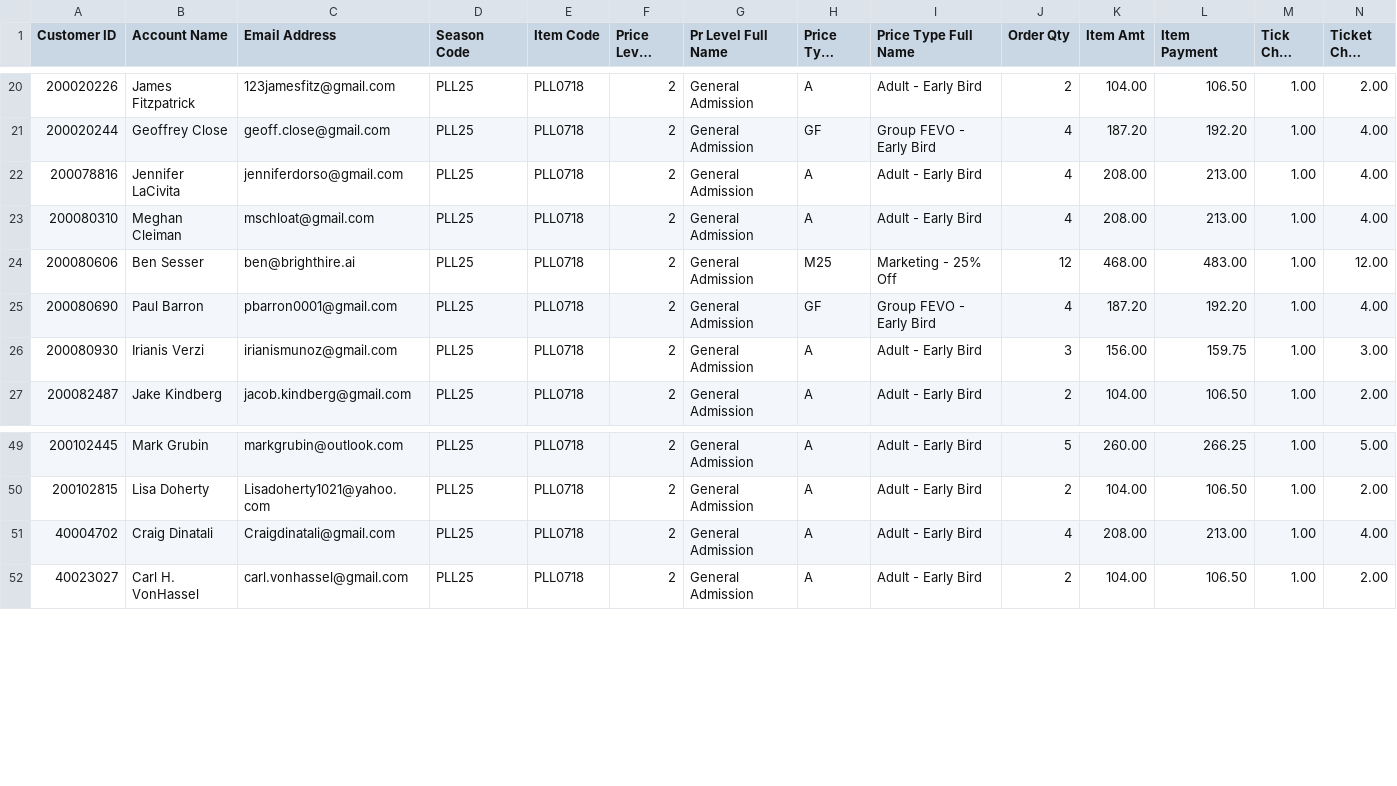
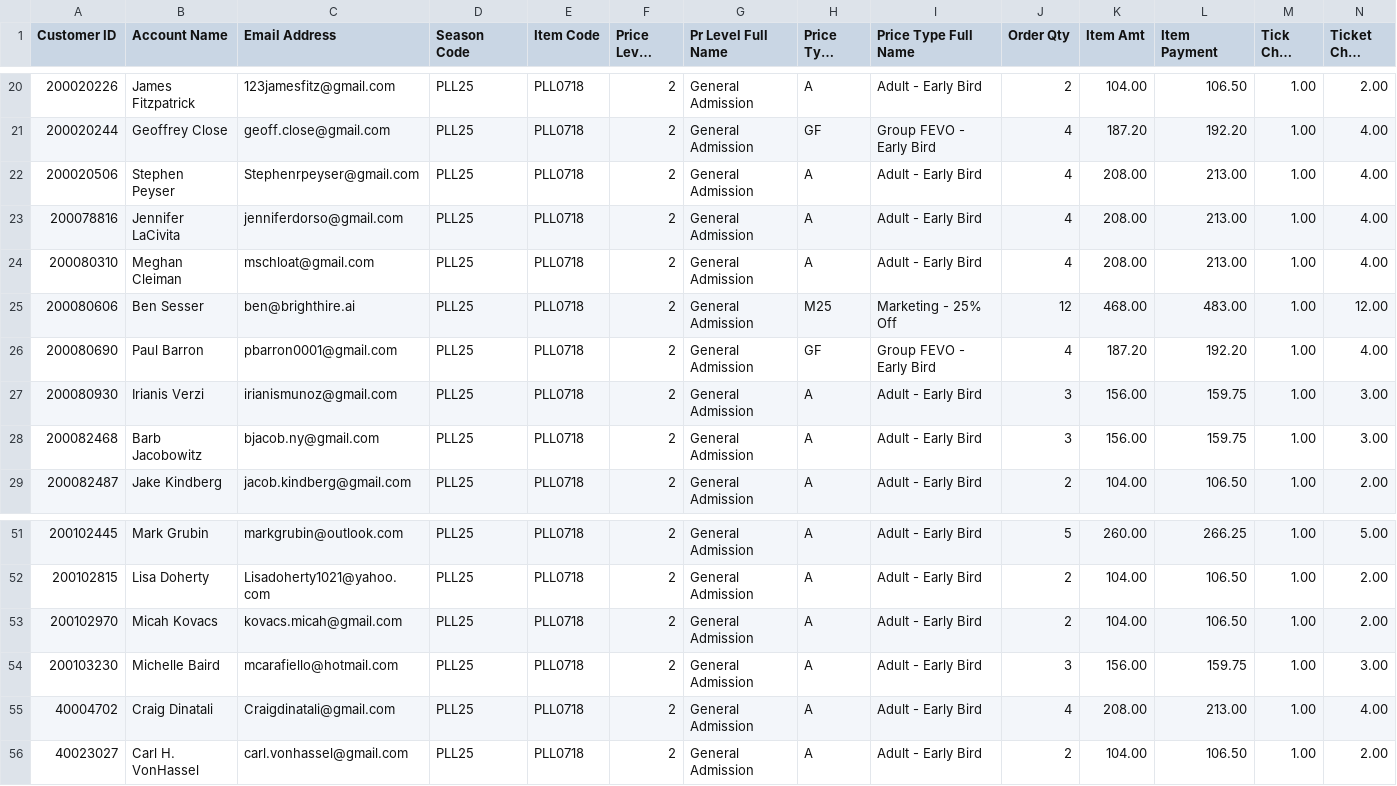
Before and after one commit to spuchta/PLL_BI_TIX, a CSV file: sales-reports/Fairfield/Master Sales by Item cumulative sales, not transactional - PLL.csv, drawn as a sheet; only a part is shown, gaps mark what is left out; long unchanged cells end in …; rows hold the shown columns only; the diff names each change by its address in the sheet, - before the commit and + after, or states it on an @@ line.

Commit message:
Sales Reports

```diff
--- a/sales-reports/Fairfield/Master Sales by Item cumulative sales, not transactional - PLL.csv
+++ b/sales-reports/Fairfield/Master Sales by Item cumulative sales, not transactional - PLL.csv
+row 22: 200020506 | Stephen Peyser | Stephenrpeyser@gmail.com | PLL25 | PLL0718 | 2 | General Admission | A | Adult - Early Bird | 4 | 208.00 | 213.00 | 1.00 | 4.00
+row 28: 200082468 | Barb Jacobowitz | bjacob.ny@gmail.com | PLL25 | PLL0718 | 2 | General Admission | A | Adult - Early Bird | 3 | 156.00 | 159.75 | 1.00 | 3.00
+row 53: 200102970 | Micah Kovacs | kovacs.micah@gmail.com | PLL25 | PLL0718 | 2 | General Admission | A | Adult - Early Bird | 2 | 104.00 | 106.50 | 1.00 | 2.00
+row 54: 200103230 | Michelle Baird | mcarafiello@hotmail.com | PLL25 | PLL0718 | 2 | General Admission | A | Adult - Early Bird | 3 | 156.00 | 159.75 | 1.00 | 3.00
```
Also changed, not shown: sales-reports/Chicago/MW EX25 PLL Sales.csv, sales-reports/Denver/PLL Original Item Sales - HOMECOMING PASS Availability.csv, 9 other files.
